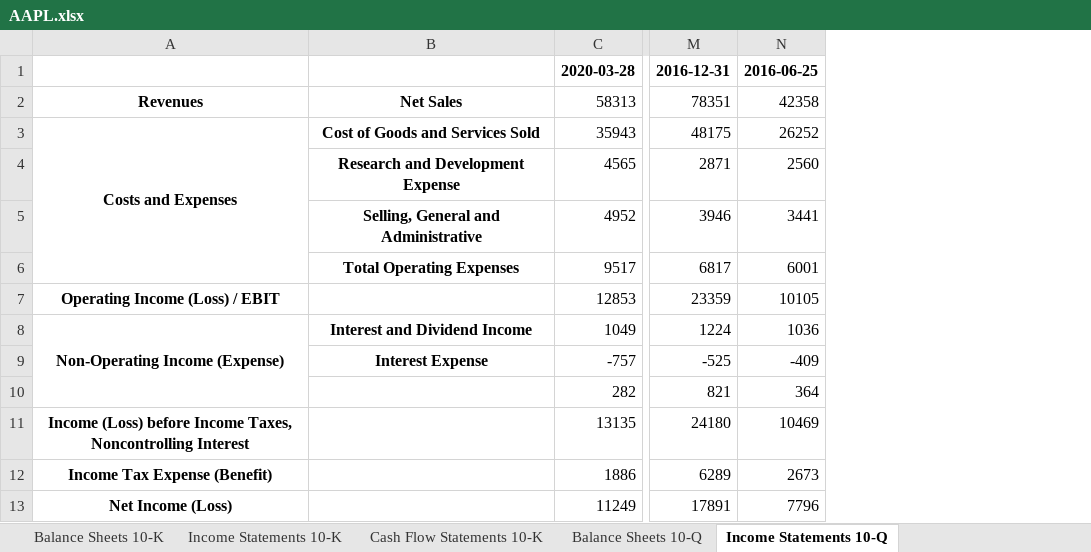
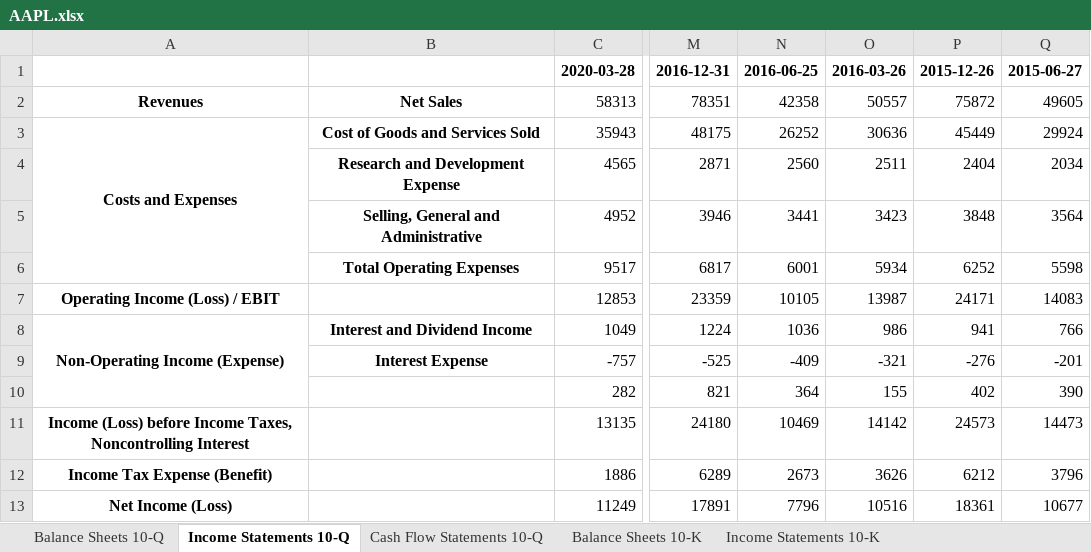
Before and after one commit to AlainDaccache/Quantropy, an Excel workbook: data/financial_statements/AAPL.xlsx, sheet Income Statements 10-Q, drawn as a sheet; only a part is shown, gaps mark what is left out; values as stored, in another font and other column widths than the file's, no borders; the diff names each change by its address in the sheet, - before the commit and + after, or states it on an @@ line.

Commit message:
now scraping all years of each statements since some companies miss quarterly statements and mention in others

```diff
--- a/data/financial_statements/AAPL.xlsx (sheet Income Statements 10-Q)
+++ b/data/financial_statements/AAPL.xlsx (sheet Income Statements 10-Q)
@@ sheet tab order changed: Balance Sheets 10-Q | Income Statements 10-Q | Cash Flow Statements 10-Q | Balance Sheets 10-K | Income Statements 10-K @@
+column O, rows 1-13: 2016-03-26 | 50557 | 30636 | 2511 | 3423 | 5934 | 13987 | 986 | -321 | 155 | 14142 | 3626 | 10516
+column P, rows 1-13: 2015-12-26 | 75872 | 45449 | 2404 | 3848 | 6252 | 24171 | 941 | -276 | 402 | 24573 | 6212 | 18361
+column Q, rows 1-13: 2015-06-27 | 49605 | 29924 | 2034 | 3564 | 5598 | 14083 | 766 | -201 | 390 | 14473 | 3796 | 10677
```
Also changed, not shown: sheet Balance Sheets 10-Q, sheet Balance Sheets 10-K, sheet Income Statements 10-K, sheet Cash Flow Statements 10-Q, sheet Cash Flow Statements 10-K, 5 other files.
